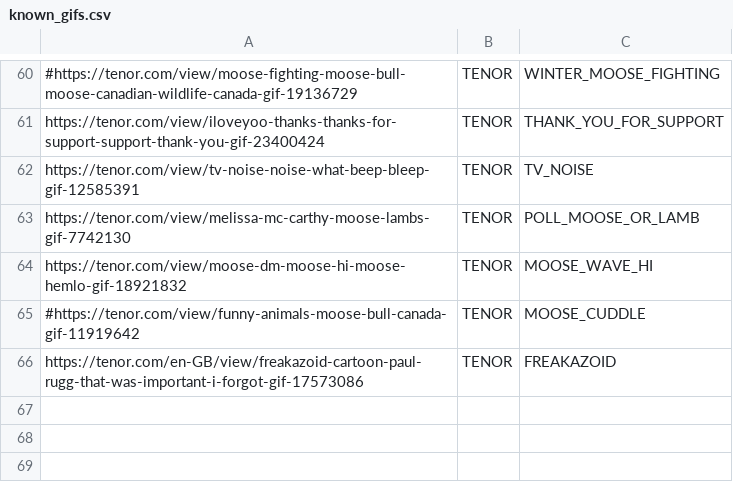
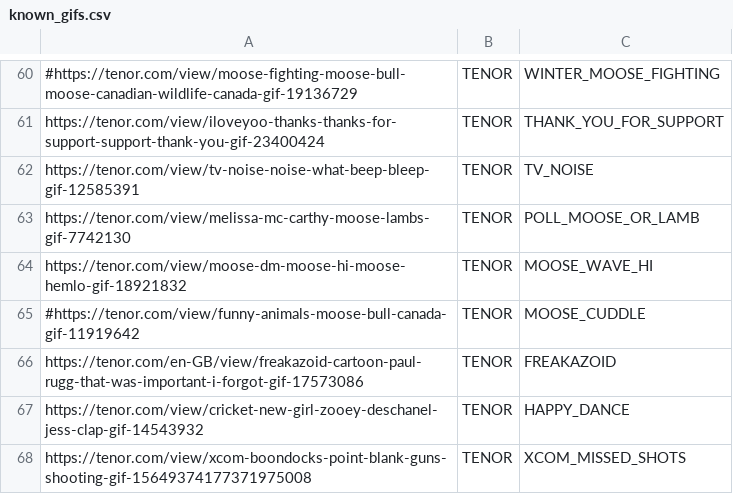
Before and after one commit to GlenRoger/Asynced_AlbotKeinstein, a CSV file: overlay_media/Gifs/known_gifs.csv, drawn as a sheet; only a part is shown, gaps mark what is left out.

```diff
--- a/overlay_media/Gifs/known_gifs.csv
+++ b/overlay_media/Gifs/known_gifs.csv
@@ -66 +66,3 @@ https://tenor.com/view/moose-dm-moose-hi-moose-hemlo-gif-18921832;TENOR;MOOSE_WA
 https://tenor.com/en-GB/view/freakazoid-cartoon-paul-rugg-that-was-important-i-forgot-gif-17573086;TENOR;FREAKAZOID
+https://tenor.com/view/cricket-new-girl-zooey-deschanel-jess-clap-gif-14543932;TENOR;HAPPY_DANCE
+https://tenor.com/view/xcom-boondocks-point-blank-guns-shooting-gif-15649374177371975008;TENOR;XCOM_MISSED_SHOTS
```
Also changed, not shown: overlay_media/subs_greetings.csv, 8 other files.
